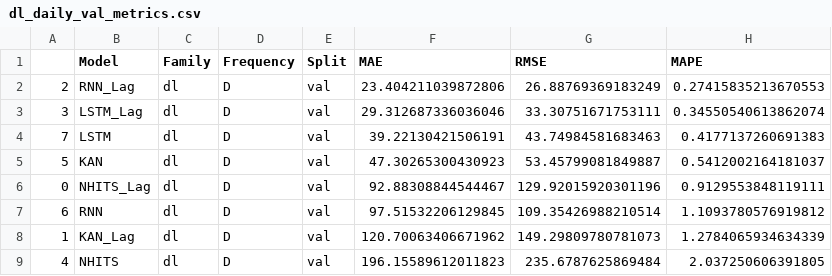
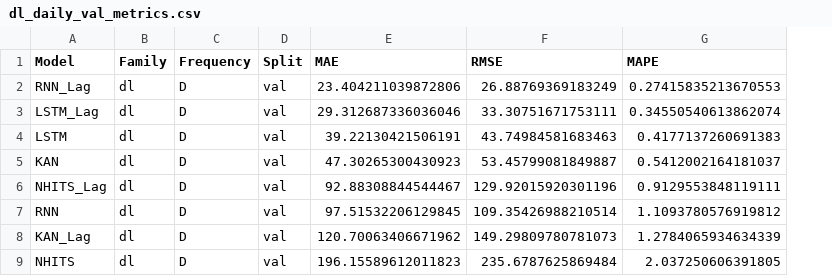
Before and after one commit to L-Schlosser/TIS3_CapstoneProject, a CSV file: results/metrics/dl_daily_val_metrics.csv, drawn as a sheet; the diff names each change by its address in the sheet, - before the commit and + after, or states it on an @@ line.

Commit message:
added metrics to capstone jupyter

```diff
--- a/results/metrics/dl_daily_val_metrics.csv
+++ b/results/metrics/dl_daily_val_metrics.csv
-column A, rows 2-9: 2 | 3 | 7 | 5 | 0 | 6 | 1 | 4
```
Also changed, not shown: results/metrics/base_daily_val_metrics.csv, results/metrics/base_monthly_val_metrics.csv, 7 other files.
